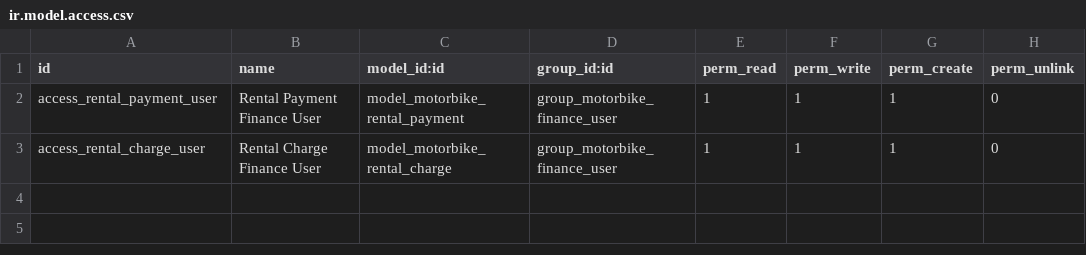
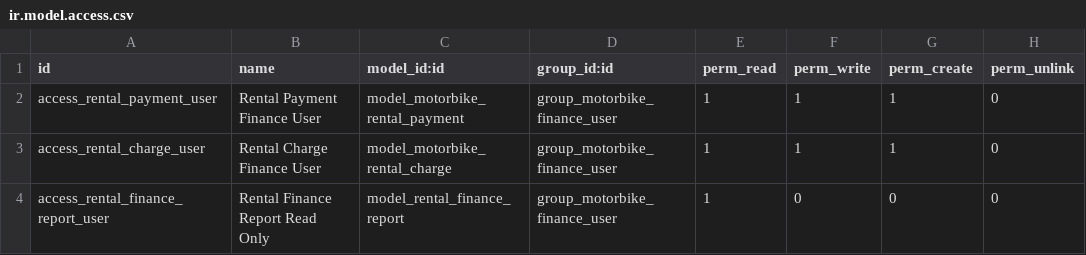
Before and after one commit to Hermnnz/QuanLyThueXe, a CSV file: custom_addons/motorbike_rental_finance/security/ir.model.access.csv, drawn as a sheet.

Commit message:
feat(finance): bổ sung tổng quan thuê xe và dọn code báo cáo không dùng

```diff
--- a/custom_addons/motorbike_rental_finance/security/ir.model.access.csv
+++ b/custom_addons/motorbike_rental_finance/security/ir.model.access.csv
@@ -3 +3,2 @@ access_rental_payment_user,Rental Payment Finance User,model_motorbike_rental_pa
 access_rental_charge_user,Rental Charge Finance User,model_motorbike_rental_charge,group_motorbike_finance_user,1,1,1,0
+access_rental_finance_report_user,Rental Finance Report Read Only,model_rental_finance_report,group_motorbike_finance_user,1,0,0,0
```
Also changed, not shown: 16 other files.
